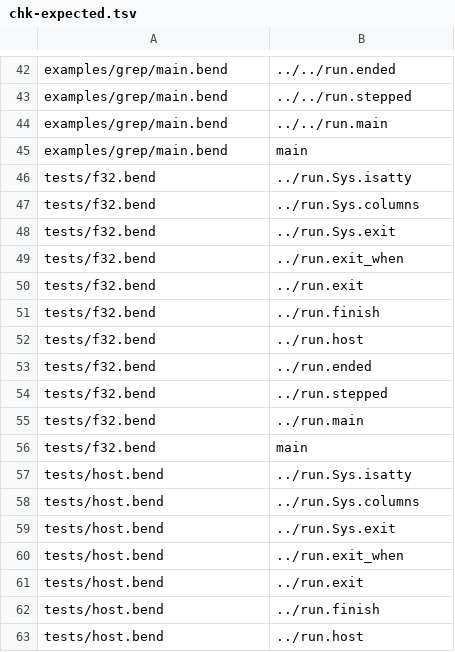
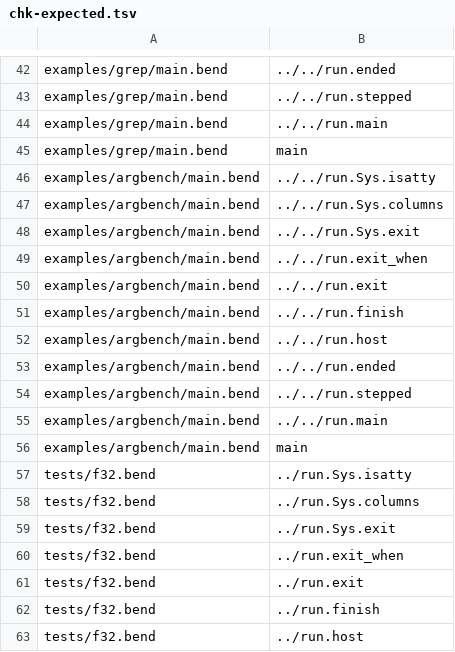
Before and after one commit to viridale/bend-cli, a TSV file: tools/chk-expected.tsv, drawn as a sheet; only a part is shown, gaps mark what is left out; the shorter side is filled out with more unchanged rows; the diff names each change by its address in the sheet, - before the commit and + after, or states it on an @@ line.

Commit message:
List argbench's foreign defs in chk-expected.tsv
6e96b98 added examples/argbench without its rows, so
tools/chk.sh examples/argbench/main.bend printed its 11 run.bend and main
defs as "relies on unsafe or foreign code" and exited 1. It reaches the
same defs as examples/hello and examples/grep, so it gets the same 11
rows after theirs.

tools/chk.sh examples/argbench/main.bend: chk: 1 ok, 0 with errors.
tools/chk.sh: chk: 20 ok, 0 with errors.

```diff
--- a/tools/chk-expected.tsv
+++ b/tools/chk-expected.tsv
+row 46: examples/argbench/main.bend | ../../run.Sys.isatty
+row 47: examples/argbench/main.bend | ../../run.Sys.columns
+row 48: examples/argbench/main.bend | ../../run.Sys.exit
+row 49: examples/argbench/main.bend | ../../run.exit_when
+row 50: examples/argbench/main.bend | ../../run.exit
+row 51: examples/argbench/main.bend | ../../run.finish
+row 52: examples/argbench/main.bend | ../../run.host
+row 53: examples/argbench/main.bend | ../../run.ended
+row 54: examples/argbench/main.bend | ../../run.stepped
+row 55: examples/argbench/main.bend | ../../run.main
+row 56: examples/argbench/main.bend | main
```
